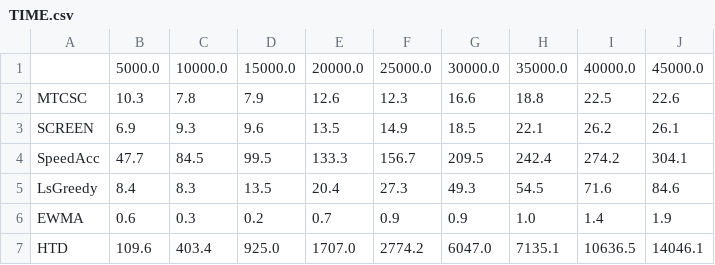
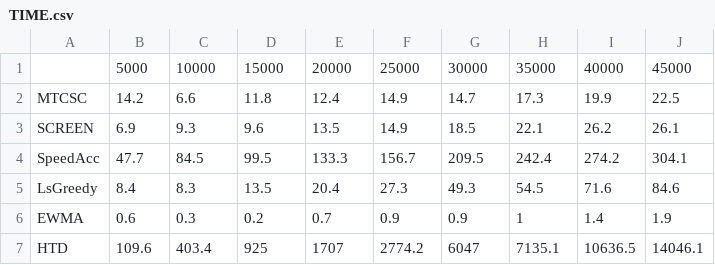
Before and after one commit to zaqthss/mtcsc, a CSV file: MTCSC/result/One/tem/dataSize/TIME.csv, drawn as a sheet.

```diff
--- a/MTCSC/result/One/tem/dataSize/TIME.csv
+++ b/MTCSC/result/One/tem/dataSize/TIME.csv
@@ -1,3 +1,3 @@
- ,5000.0,10000.0,15000.0,20000.0,25000.0,30000.0,35000.0,40000.0,45000.0
-MTCSC,10.3,7.8,7.9,12.6,12.3,16.6,18.8,22.5,22.6
+ ,5000,10000,15000,20000,25000,30000,35000,40000,45000
+MTCSC,14.2,6.6,11.8,12.4,14.9,14.7,17.3,19.9,22.5
 SCREEN,6.9,9.3,9.6,13.5,14.9,18.5,22.1,26.2,26.1
@@ -5,3 +5,3 @@ SpeedAcc,47.7,84.5,99.5,133.3,156.7,209.5,242.4,274.2,304.1
 LsGreedy,8.4,8.3,13.5,20.4,27.3,49.3,54.5,71.6,84.6
-EWMA,0.6,0.3,0.2,0.7,0.9,0.9,1.0,1.4,1.9
-HTD,109.6,403.4,925.0,1707.0,2774.2,6047.0,7135.1,10636.5,14046.1
+EWMA,0.6,0.3,0.2,0.7,0.9,0.9,1,1.4,1.9
+HTD,109.6,403.4,925,1707,2774.2,6047,7135.1,10636.5,14046.1
```
Also changed, not shown: MTCSC/result/One/tem/dataSize/COST.csv, MTCSC/result/One/tem/dataSize/NUM.csv, 5 other files.
